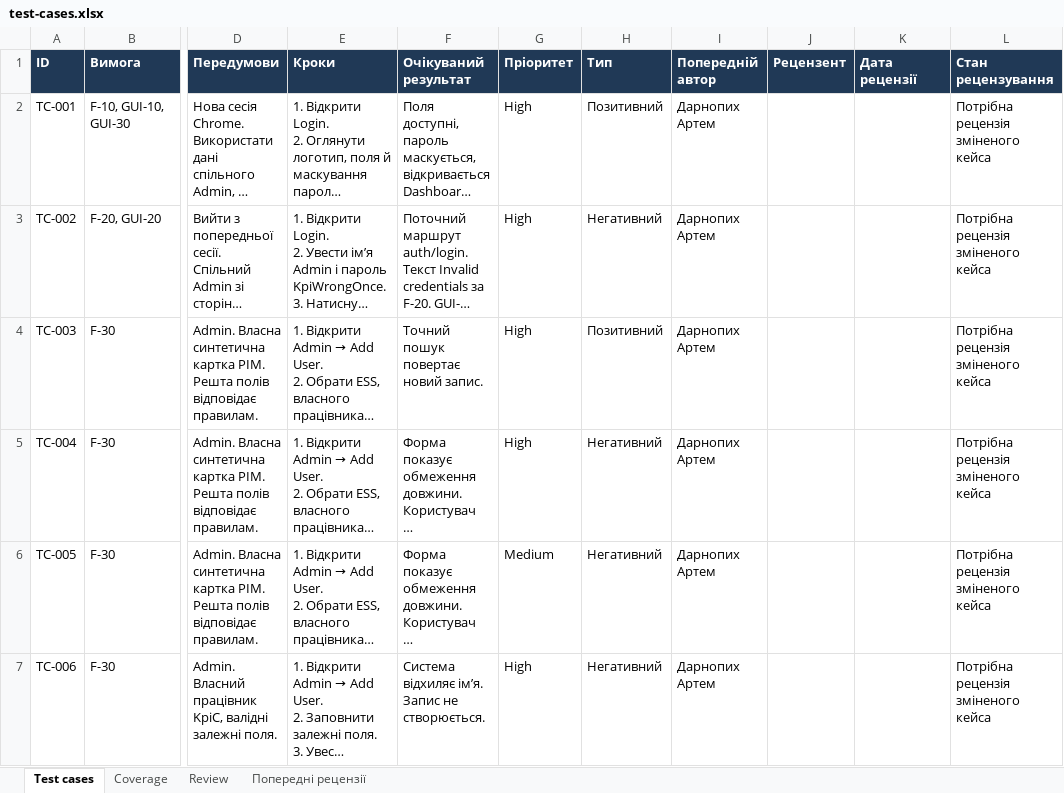
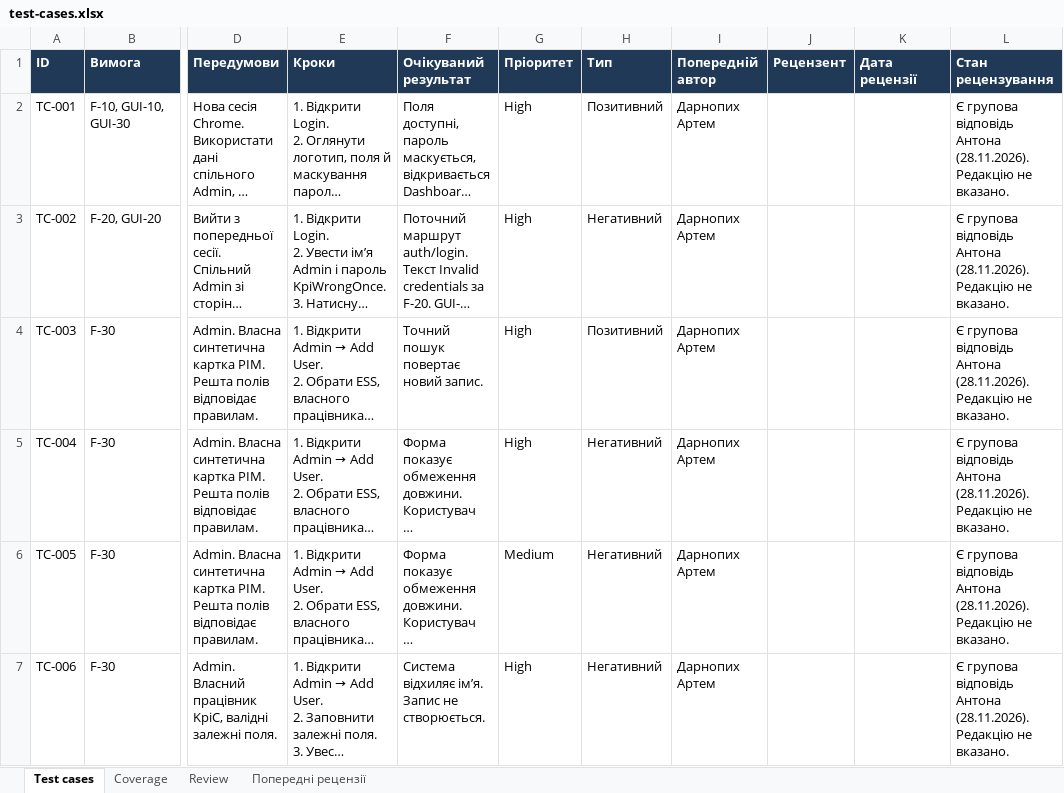
Before and after one commit to moggd/tzyaps, an Excel workbook: docs/sprint3/test-cases.xlsx, sheet Test cases, drawn as a sheet; only a part is shown, gaps mark what is left out; long unchanged cells end in …; values as stored, in another font and other column widths than the file's, no borders; table styles not drawn; the diff covers the shown part only; the diff names each change by its address in the sheet, - before the commit and + after, or states it on an @@ line.

```diff
--- a/docs/sprint3/test-cases.xlsx (sheet Test cases)
+++ b/docs/sprint3/test-cases.xlsx (sheet Test cases)
-L2:L7 (Стан рецензування): Потрібна рецензія зміненого кейса
+L2:L7 (Стан рецензування): Є групова відповідь Антона (28.11.2026). Редакцію не вказано.
```
Also changed, not shown: 2 added rows and 84 edited cells elsewhere in this sheet, sheet Review, sheet Coverage, docs/sprint3/execution-log.xlsx, docs/sprint5/regression-log.xlsx, 36 other files.
